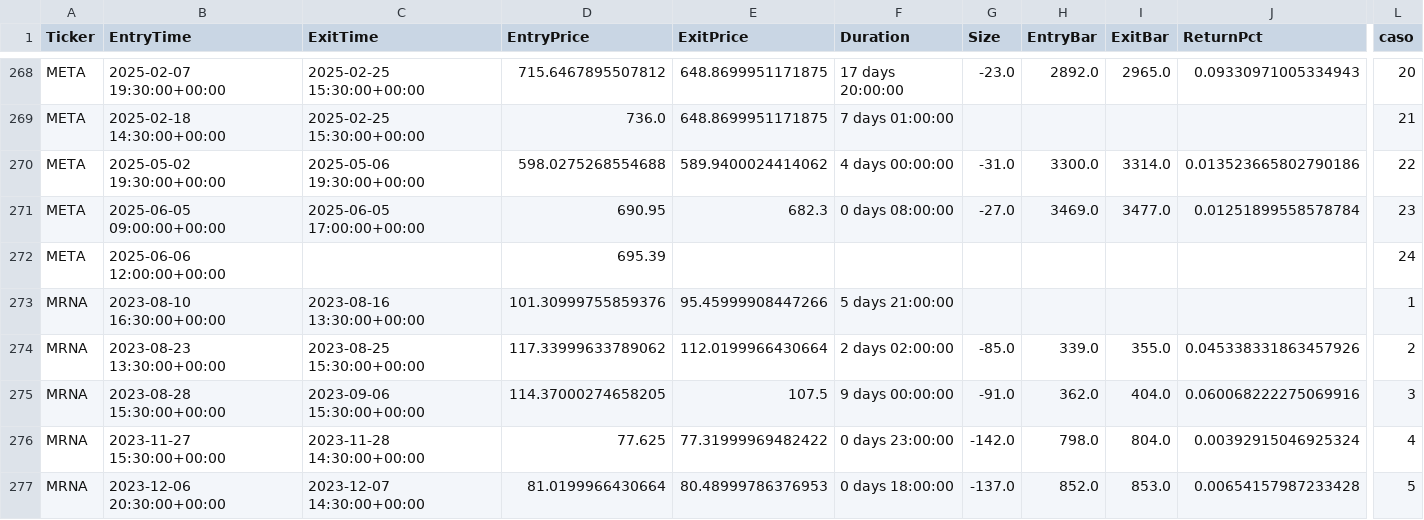
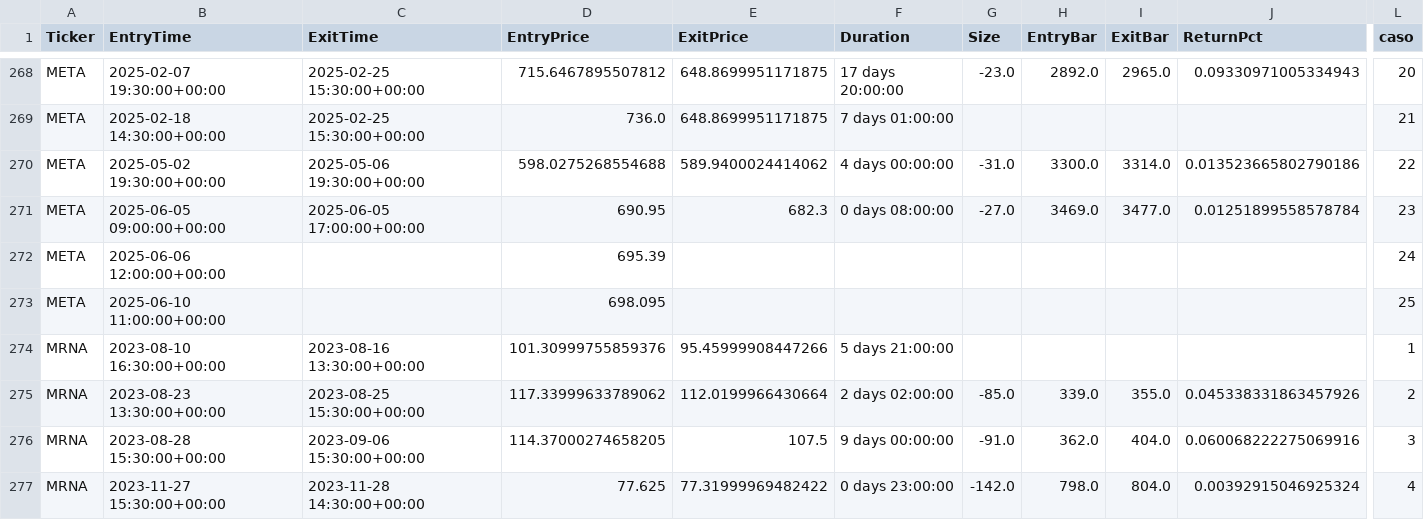
Before and after one commit to kaliinversionesyservicios/TraderEstrategias, a CSV file: data/backtesting/trades_rca_h.csv, drawn as a sheet; only a part is shown, gaps mark what is left out; the shorter side is filled out with more unchanged rows; rows hold the shown columns only; the diff names each change by its address in the sheet, - before the commit and + after, or states it on an @@ line.

Commit message:
Update data notebook BreakOut_Acista

```diff
--- a/data/backtesting/trades_rca_h.csv
+++ b/data/backtesting/trades_rca_h.csv
+row 273: META | 2025-06-10 11:00:00+00:00 |  | 698.095 |  |  |  |  |  |  | 25
```
Also changed, not shown: data/backtesting/estadisticas_rca_h.csv, 1 other file.
